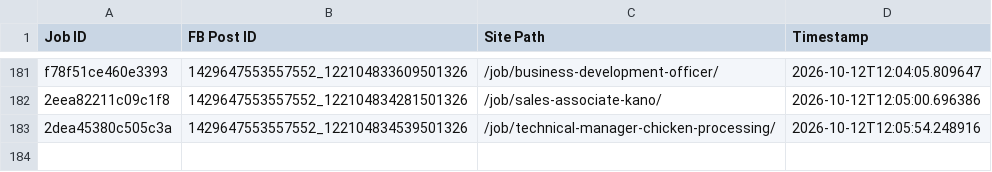
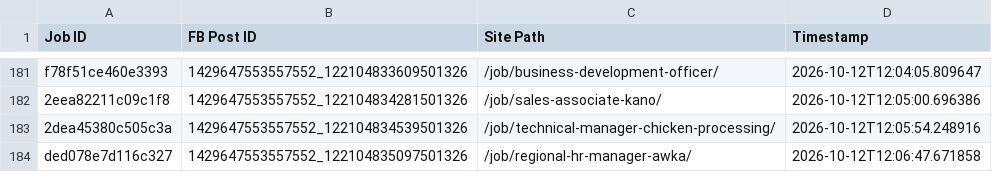
Before and after one commit to paulinepule2000/ng-sm, a CSV file: fb_posted_nigeria.csv, drawn as a sheet; only a part is shown, gaps mark what is left out.

```diff
--- a/fb_posted_nigeria.csv
+++ b/fb_posted_nigeria.csv
@@ -183 +183,2 @@ f78f51ce460e3393,1429647553557552_122104833609501326,/job/business-development-o
 2dea45380c505c3a,1429647553557552_122104834539501326,/job/technical-manager-chicken-processing/,2026-10-12T12:05:54.248916
+ded078e7d116c327,1429647553557552_122104835097501326,/job/regional-hr-manager-awka/,2026-10-12T12:06:47.671858
```
